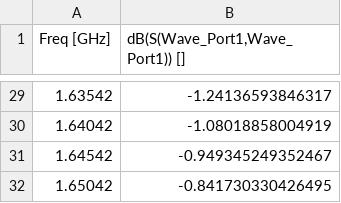
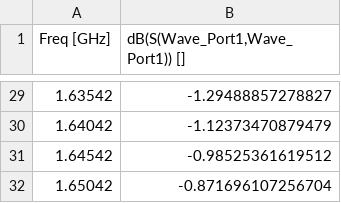
Before and after one commit to JotaPeh/spherical_array, a CSV file: S_11.csv, drawn as a sheet; only a part is shown, gaps mark what is left out; the diff covers the shown part only.

```diff
--- a/S_11.csv
+++ b/S_11.csv
@@ -29,4 +29,4 @@
-1.63542,-1.24136593846317
-1.64042,-1.08018858004919
-1.64542,-0.949345249352467
-1.65042,-0.841730330426495
+1.63542,-1.29488857278827
+1.64042,-1.12373470879479
+1.64542,-0.98525361619512
+1.65042,-0.871696107256704
```
Also changed, not shown: 27 edited cells elsewhere in this file, Axial Ratio (dB).csv, Axial Ratio Phi90 (dB).csv, 30 other files.
